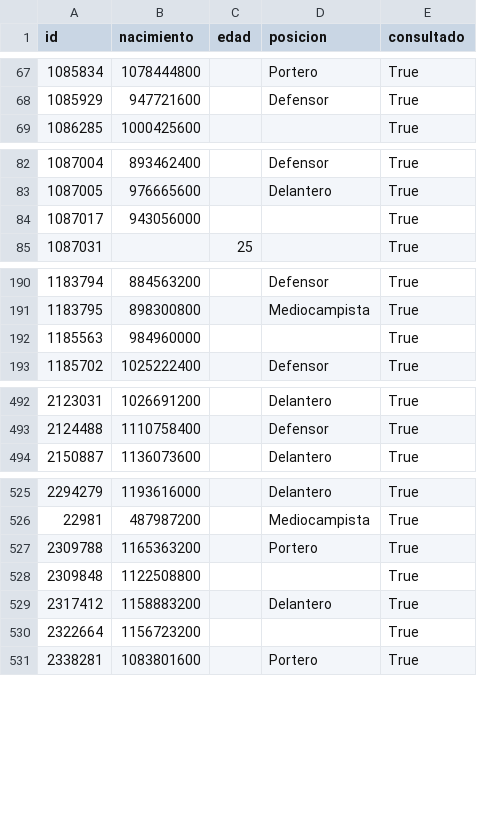
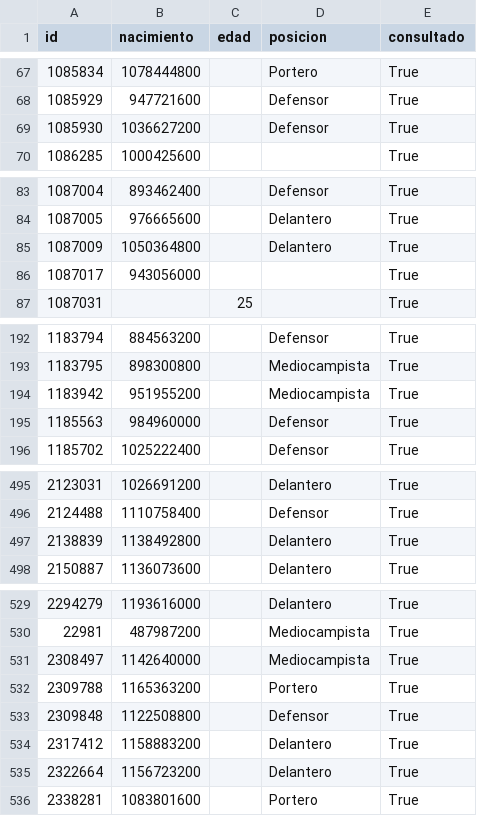
Before and after one commit to mgaleano2/Liga_Argentina, a CSV file: data/player_details.csv, drawn as a sheet; only a part is shown, gaps mark what is left out; the diff covers the shown part only.

```diff
--- a/data/player_details.csv
+++ b/data/player_details.csv
@@ -68,2 +68,3 @@ id,nacimiento,edad,posicion,consultado
 1085929,947721600,,Defensor,True
+1085930,1036627200,,Defensor,True
 1086285,1000425600,,,True
@@ -83,2 +84,3 @@ id,nacimiento,edad,posicion,consultado
 1087005,976665600,,Delantero,True
+1087009,1050364800,,Delantero,True
 1087017,943056000,,,True
@@ -191,3 +193,4 @@ id,nacimiento,edad,posicion,consultado
 1183795,898300800,,Mediocampista,True
-1185563,984960000,,,True
+1183942,951955200,,Mediocampista,True
+1185563,984960000,,Defensor,True
 1185702,1025222400,,Defensor,True
@@ -493,2 +496,3 @@ id,nacimiento,edad,posicion,consultado
 2124488,1110758400,,Defensor,True
+2138839,1138492800,,Delantero,True
 2150887,1136073600,,Delantero,True
@@ -526,6 +530,7 @@ id,nacimiento,edad,posicion,consultado
 22981,487987200,,Mediocampista,True
+2308497,1142640000,,Mediocampista,True
 2309788,1165363200,,Portero,True
-2309848,1122508800,,,True
+2309848,1122508800,,Defensor,True
 2317412,1158883200,,Delantero,True
-2322664,1156723200,,,True
+2322664,1156723200,,Delantero,True
 2338281,1083801600,,Portero,True
```
Also changed, not shown: 1 added row and 16 edited cells elsewhere in this file, data/top_jugadores_liga.csv, 1 other file.
